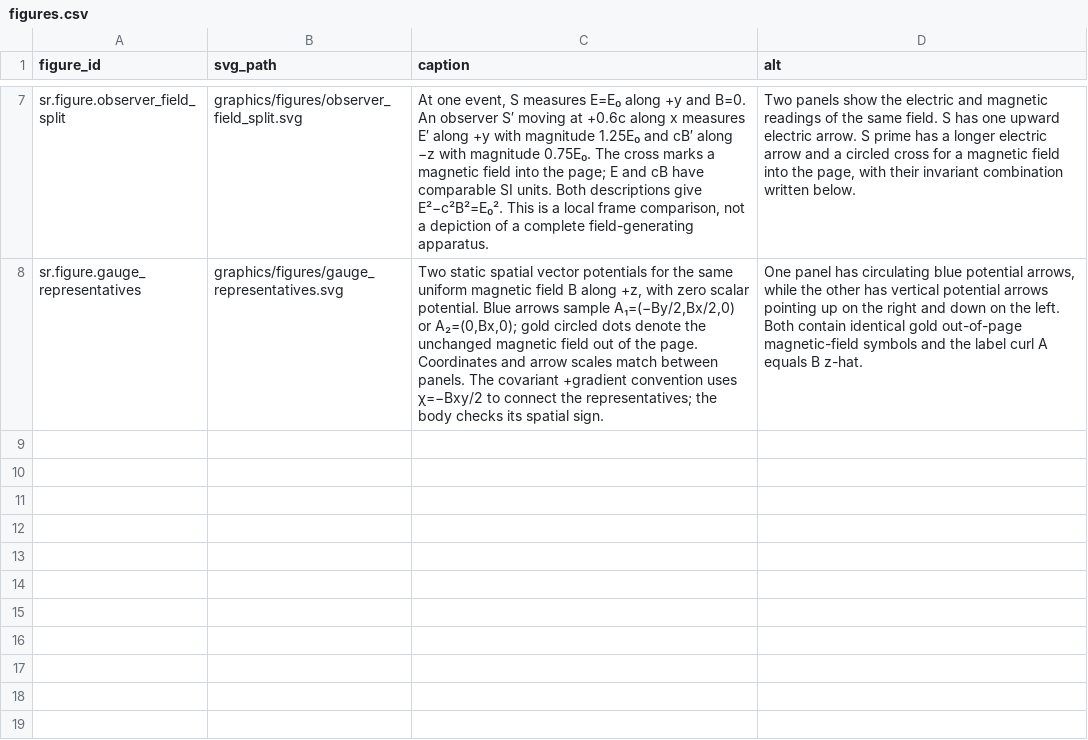
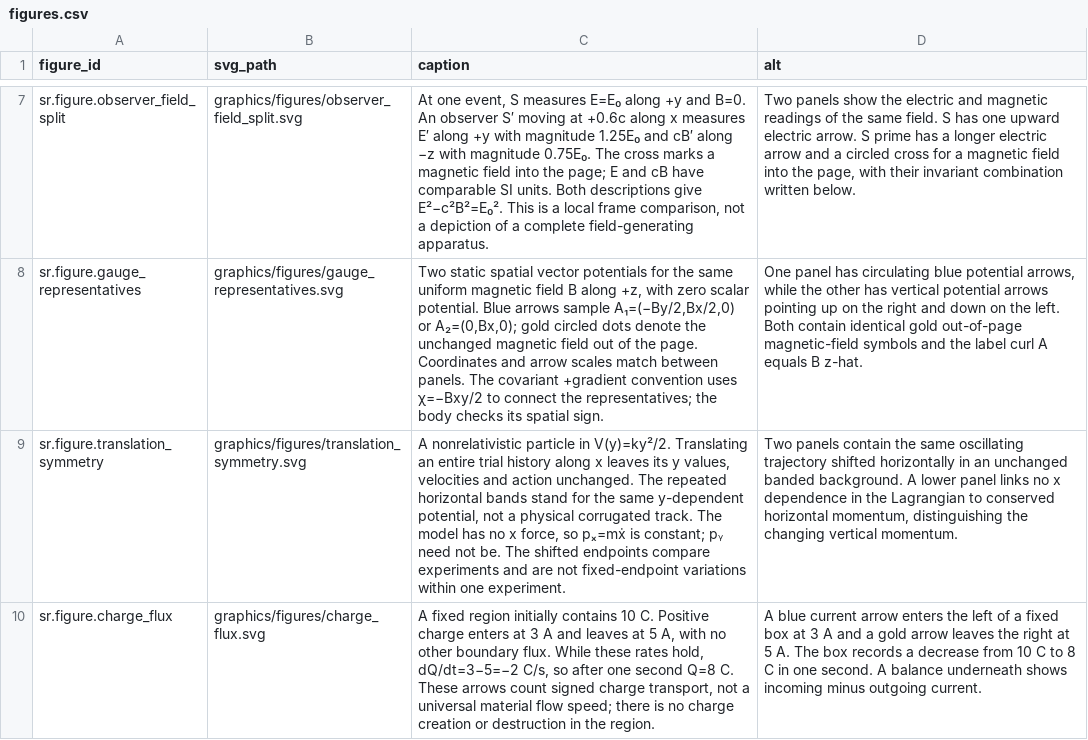
Before and after one commit to ipoole/sr-kg, a CSV file: domains/sr/data/figures.csv, drawn as a sheet; only a part is shown, gaps mark what is left out; the diff names each change by its address in the sheet, - before the commit and + after, or states it on an @@ line.

Commit message:
Add SR-5 conservation and propagation intuitions with body figures
Illustrate translation symmetry and signed charge flux; explain Maxwell constraints versus evolution and general travelling scalar profiles. Preserve original arguments, questions, dependencies and tutorial targets. Unit suite and SR-5 phone/desktop checks pass.

```diff
--- a/domains/sr/data/figures.csv
+++ b/domains/sr/data/figures.csv
+row 9: sr.figure.translation_symmetry | graphics/figures/translation_symmetry.svg | A nonrelativistic particle in V(y)=ky²/2. Translating an entire trial history along x leaves its y values, velocities and action unchanged. The repeated horizontal bands stand for the same y-dependent potential, not a physical corrugated track. The model has no x force, so pₓ=mẋ is constant; pᵧ need not be. The shifted endpoints compare experiments and are not fixed-endpoint variations within one experiment. | Two panels contain the same oscillating trajectory shifted horizontally in an unchanged banded background. A lower panel links no x dependence in the Lagrangian to conserved horizontal momentum, distinguishing the changing vertical momentum.
+row 10: sr.figure.charge_flux | graphics/figures/charge_flux.svg | A fixed region initially contains 10 C. Positive charge enters at 3 A and leaves at 5 A, with no other boundary flux. While these rates hold, dQ/dt=3−5=−2 C/s, so after one second Q=8 C. These arrows count signed charge transport, not a universal material flow speed; there is no charge creation or destruction in the region. | A blue current arrow enters the left of a fixed box at 3 A and a gold arrow leaves the right at 5 A. The box records a decrease from 10 C to 8 C in one second. A balance underneath shows incoming minus outgoing current.
```
Also changed, not shown: domains/sr/data/content_blocks.csv, 4 other files.
